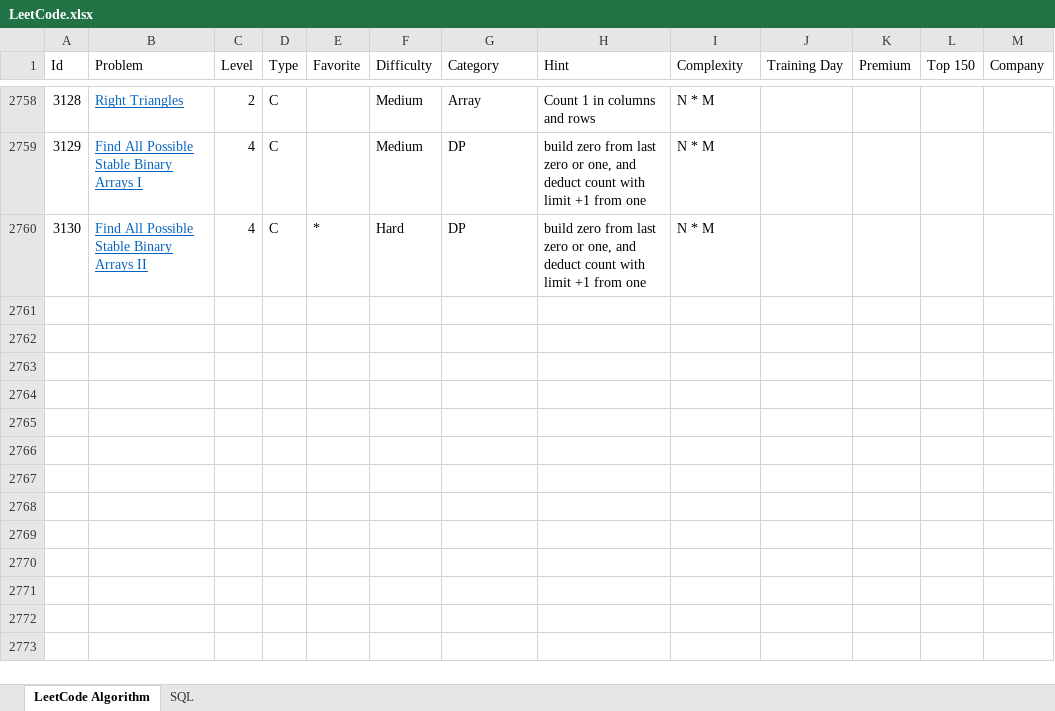
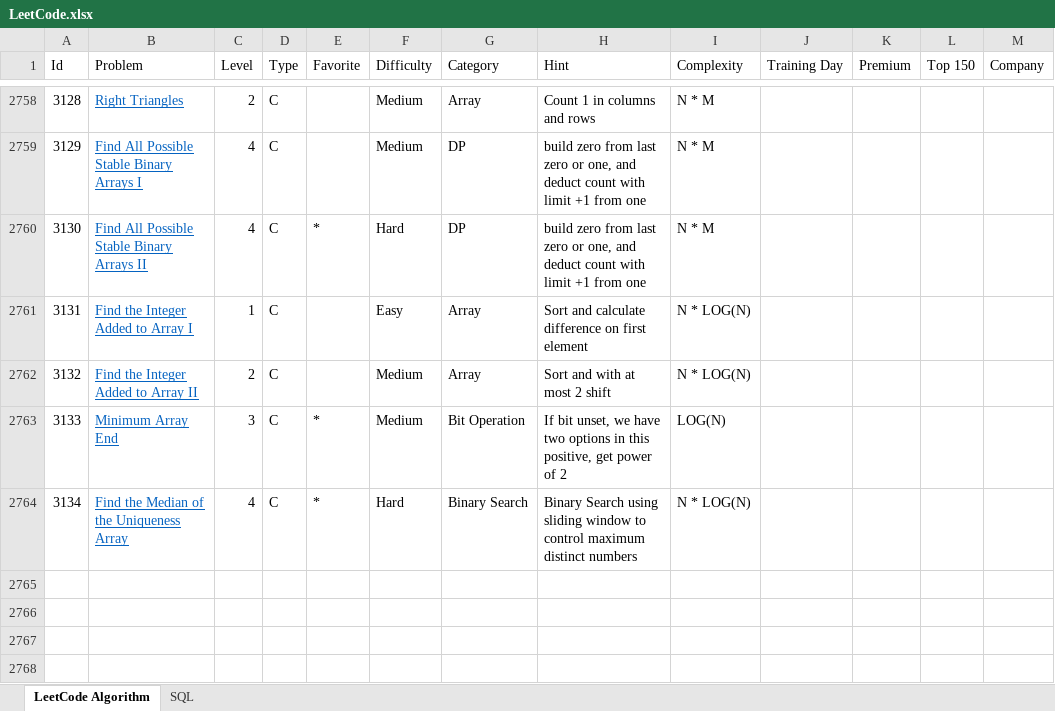
Before and after one commit to huanminwu/LeetCode, an Excel workbook: LeetCode.xlsx, sheet LeetCode Algorithm, drawn as a sheet; only a part is shown, gaps mark what is left out; the shorter side is filled out with more unchanged rows; values as stored, in another font and other column widths than the file's, no borders; charts and pictures not drawn; the diff names each change by its address in the sheet, - before the commit and + after, or states it on an @@ line.

```diff
--- a/LeetCode.xlsx (sheet LeetCode Algorithm)
+++ b/LeetCode.xlsx (sheet LeetCode Algorithm)
-row 2761: (empty)
+row 2761: 3131 | Find the Integer Added to Array I | 1 | C |  | Easy | Array | Sort and calculate difference on first element | N * LOG(N)
-row 2762: (empty)
+row 2762: 3132 | Find the Integer Added to Array II | 2 | C |  | Medium | Array | Sort and with at most 2 shift | N * LOG(N)
-row 2763: (empty)
+row 2763: 3133 | Minimum Array End | 3 | C | * | Medium | Bit Operation | If bit unset, we have two options in this positive, get power of 2 | LOG(N)
-row 2764: (empty)
+row 2764: 3134 | Find the Median of the Uniqueness Array | 4 | C | * | Hard | Binary Search | Binary Search using sliding window to control maximum distinct numbers | N * LOG(N)
```
Also changed, not shown: sheet SQL, 4 other files.
